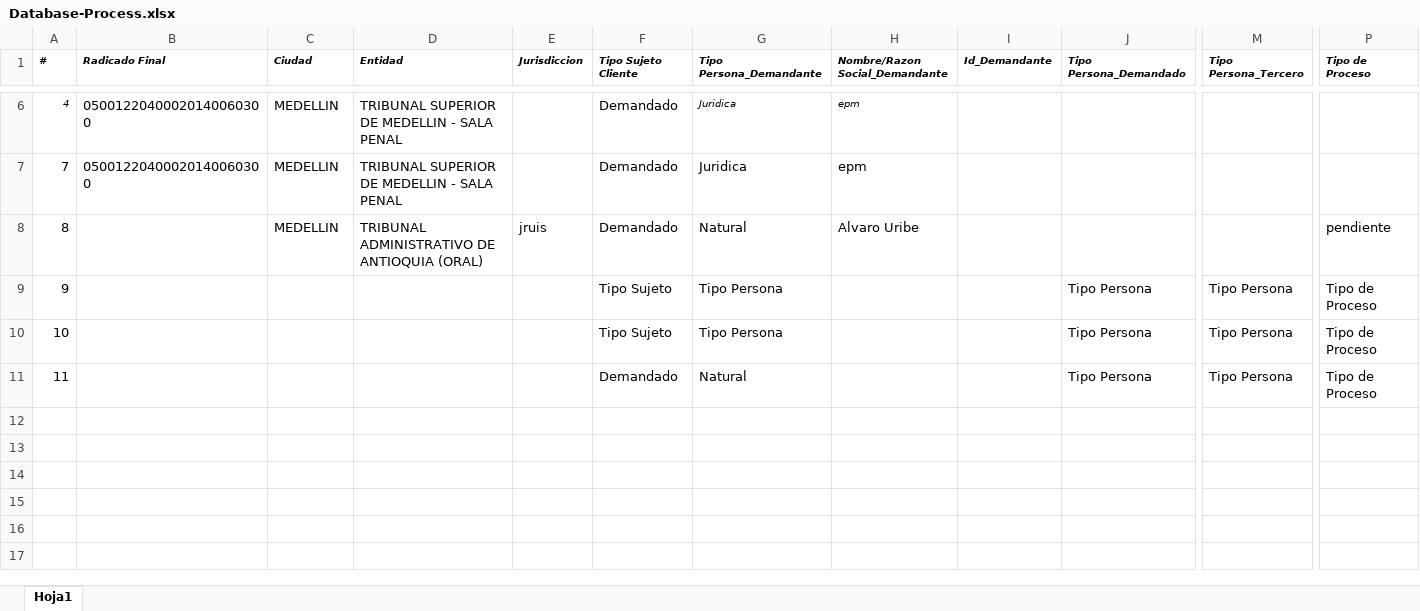
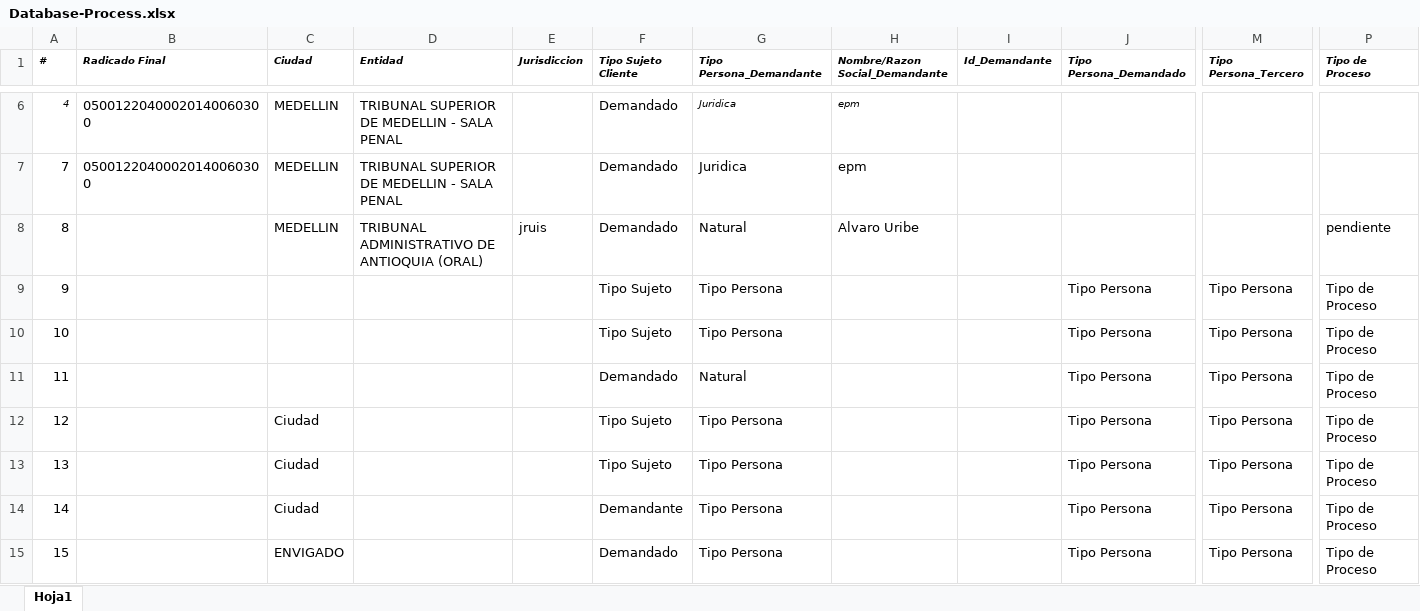
Before and after one commit to CesarTabares/Cinco-Project, an Excel workbook: Database-Process.xlsx, sheet Hoja1, drawn as a sheet; only a part is shown, gaps mark what is left out; values as stored, in another font and other column widths than the file's, no borders; rows hold the shown columns only; the diff names each change by its address in the sheet, - before the commit and + after, or states it on an @@ line.

```diff
--- a/Database-Process.xlsx (sheet Hoja1)
+++ b/Database-Process.xlsx (sheet Hoja1)
+row 12: 12 |  | Ciudad |  |  | Tipo Sujeto | Tipo Persona |  |  | Tipo Persona | Tipo Persona | Tipo de Proceso
+row 13: 13 |  | Ciudad |  |  | Tipo Sujeto | Tipo Persona |  |  | Tipo Persona | Tipo Persona | Tipo de Proceso
+row 14: 14 |  | Ciudad |  |  | Demandante | Tipo Persona |  |  | Tipo Persona | Tipo Persona | Tipo de Proceso
+row 15: 15 |  | ENVIGADO |  |  | Demandado | Tipo Persona |  |  | Tipo Persona | Tipo Persona | Tipo de Proceso
```
Also changed, not shown: Esquema _ Ingr Proceso.xlsx, Lists.xlsx, 2 other files.
